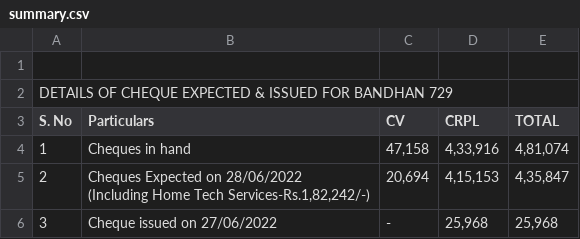
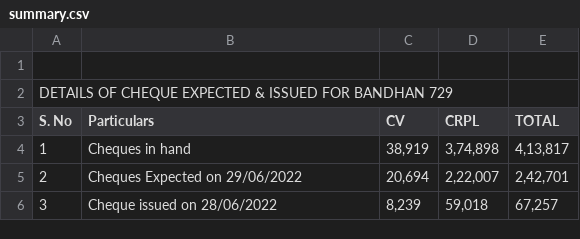
Before and after one commit to SimbhuTwice/CheersAcc, a CSV file: summary.csv, drawn as a sheet.

```diff
--- a/summary.csv
+++ b/summary.csv
@@ -3,9 +3,8 @@ DETAILS OF CHEQUE EXPECTED & ISSUED FOR BANDHAN 729,,,,,,,
 S. No,Particulars,CV,CRPL,TOTAL,,,
-1,Cheques in hand ," 47,158 "," 4,33,916 "," 4,81,074 ",,,
-2,"Cheques Expected on 28/06/2022
-(Including Home Tech Services-Rs.1,82,242/-)
-
-
-"," 20,694 "," 4,15,153 "," 4,35,847 ",,,
-3,"Cheque issued on 27/06/2022
-", -   ," 25,968 "," 25,968 ",,,
+1,Cheques in hand ," 38,919 "," 3,74,898 "," 4,13,817 ",,,
+2,"Cheques Expected on 29/06/2022
+
+
+"," 20,694 "," 2,22,007 "," 2,42,701 ",,,
+3,"Cheque issued on 28/06/2022
+"," 8,239 "," 59,018 "," 67,257 ",,,
```
Also changed, not shown: cheers1.csv.
